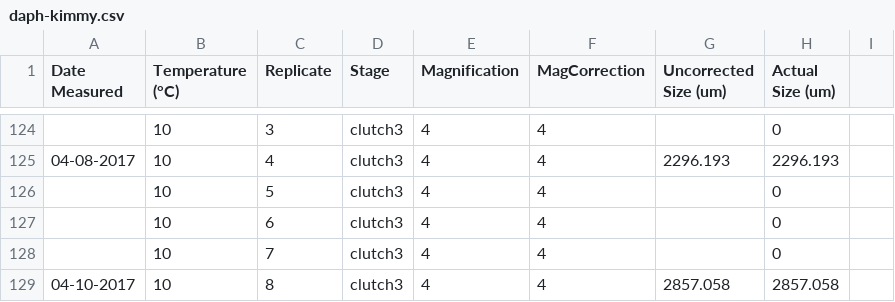
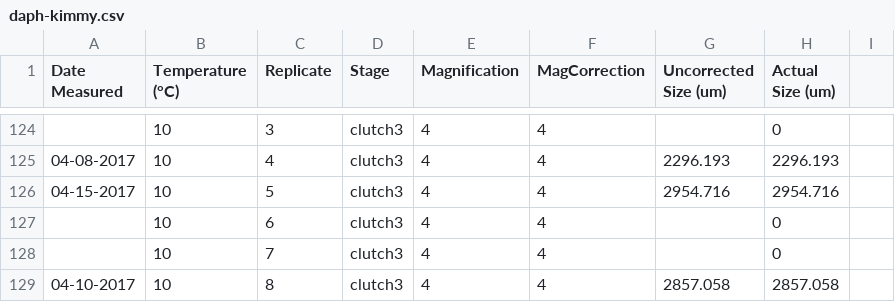
Before and after one commit to JoeyBernhardt/Daph-TSR, a CSV file: data-raw/daph-kimmy.csv, drawn as a sheet; only a part is shown, gaps mark what is left out.

Commit message:
new daphnia size data and updates to figures script

```diff
--- a/data-raw/daph-kimmy.csv
+++ b/data-raw/daph-kimmy.csv
@@ -125,3 +125,3 @@ Date Measured,Temperature (°C),Replicate,Stage,Magnification,MagCorrection, Unc
 04-08-2017,10,4,clutch3,4,4,2296.193,2296.193,
-,10,5,clutch3,4,4,,0,
+04-15-2017,10,5,clutch3,4,4,2954.716,2954.716,
 ,10,6,clutch3,4,4,,0,
```
Also changed, not shown: 1 other file.
